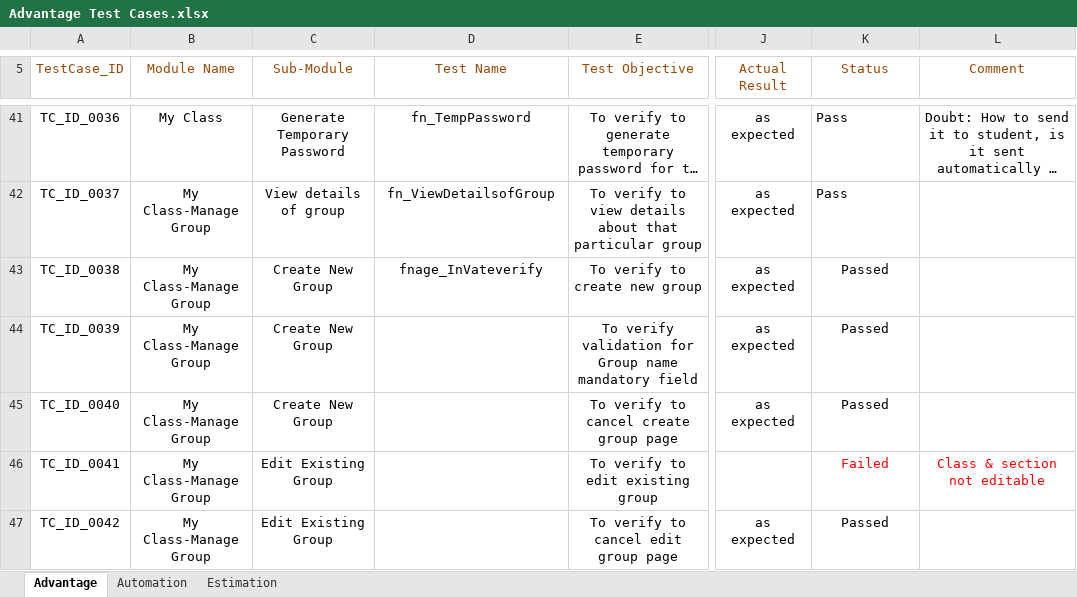
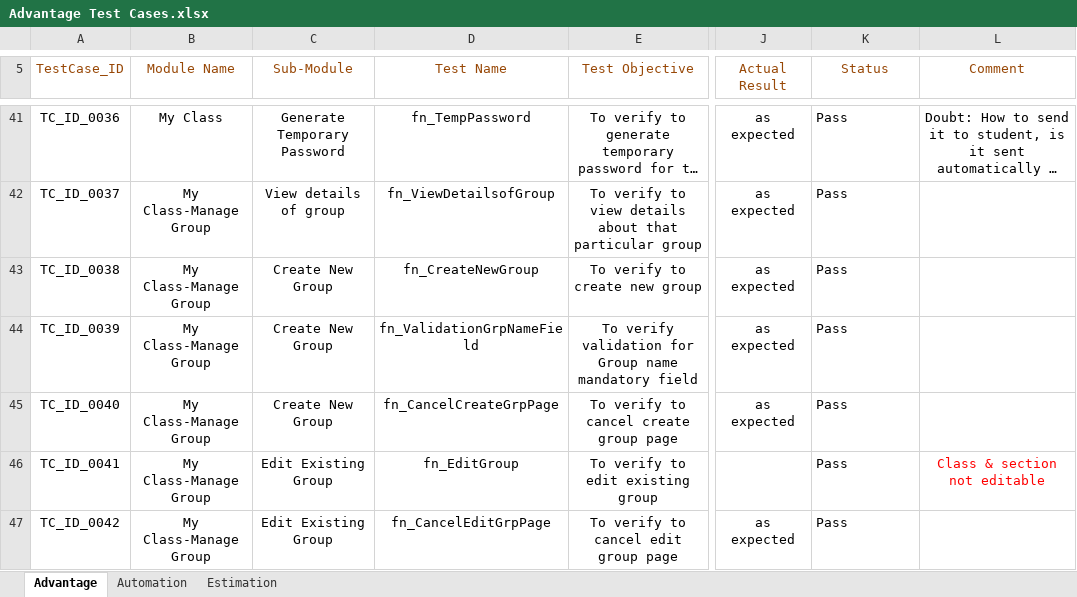
Before and after one commit to jayyadav89/Oxford-Repository, an Excel workbook: Advantage Test Cases.xlsx, sheet Advantage, drawn as a sheet; only a part is shown, gaps mark what is left out; long unchanged cells end in …; values as stored, in another font and other column widths than the file's, no borders; the diff covers the shown part only; the diff names each change by its address in the sheet, - before the commit and + after, or states it on an @@ line.

```diff
--- a/Advantage Test Cases.xlsx (sheet Advantage)
+++ b/Advantage Test Cases.xlsx (sheet Advantage)
-D43 (Test Name): fnage_InVateverify
+D43 (Test Name): fn_CreateNewGroup
-K43:K45 (Status): Passed
+K43:K45 (Status): Pass
-K43:K47 alignment: center
+K43:K47 alignment: left
-D44 (Test Name): (empty)
+D44 (Test Name): fn_ValidationGrpNameField
-D45 (Test Name): (empty)
+D45 (Test Name): fn_CancelCreateGrpPage
-D46 (Test Name): (empty)
+D46 (Test Name): fn_EditGroup
-K46 (Status): Failed
+K46 (Status): Pass
-K46 text colour: #FF0000
+K46 text colour: black
-D47 (Test Name): (empty)
+D47 (Test Name): fn_CancelEditGrpPage
-K47 (Status): Passed
+K47 (Status): Pass
```
Also changed, not shown: 46 edited cells and cell formats elsewhere in this sheet, 2 other files.
